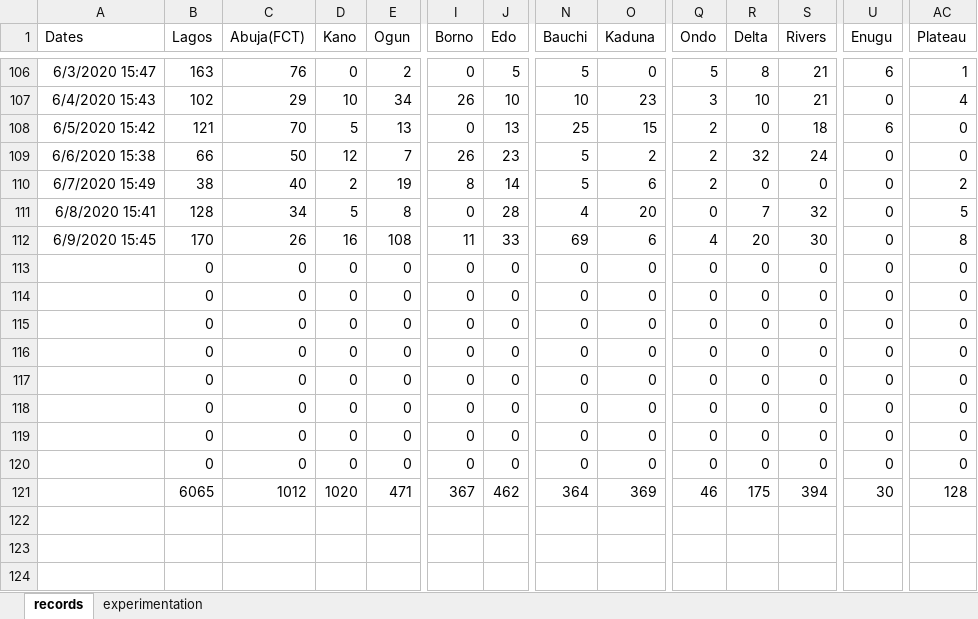
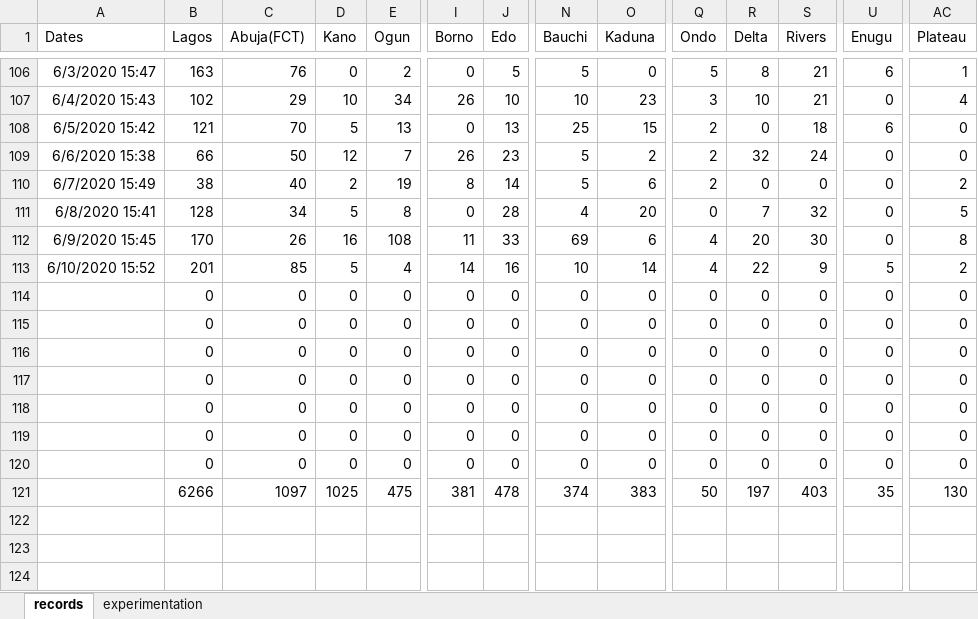
Before and after one commit to ajakaiye33/covid19Naija, an Excel workbook: covid19Naija/data/records_covid19.xlsx, sheet records, drawn as a sheet; only a part is shown, gaps mark what is left out; values as stored, in another font and other column widths than the file's, no borders; removed rows and columns are numbered as before the commit, all else as after; rows hold the shown columns only; the diff covers the shown part only; the diff names each change by its address in the sheet, - before the commit and + after, or states it on an @@ line.

Commit message:
wip-data update

```diff
--- a/covid19Naija/data/records_covid19.xlsx (sheet records)
+++ b/covid19Naija/data/records_covid19.xlsx (sheet records)
+row 113: 6/10/2020 15:52 | 201 | 85 | 5 | 4 | 14 | 16 | 10 | 14 | 4 | 22 | 9 | 5 | 2
-row 120:  | 0 | 0 | 0 | 0 | 0 | 0 | 0 | 0 | 0 | 0 | 0 | 0 | 0
-B121 (Lagos): 6065
+B121 (Lagos): 6266
-C121 (Abuja(FCT)): 1012
+C121 (Abuja(FCT)): 1097
-D121 (Kano): 1020
+D121 (Kano): 1025
-E121 (Ogun): 471
+E121 (Ogun): 475
-I121 (Borno): 367
+I121 (Borno): 381
-J121 (Edo): 462
+J121 (Edo): 478
-N121 (Bauchi): 364
+N121 (Bauchi): 374
-O121 (Kaduna): 369
+O121 (Kaduna): 383
-Q121 (Ondo): 46
+Q121 (Ondo): 50
-R121 (Delta): 175
+R121 (Delta): 197
-S121 (Rivers): 394
+S121 (Rivers): 403
-U121 (Enugu): 30
+U121 (Enugu): 35
-AC121 (Plateau): 128
+AC121 (Plateau): 130
```
Also changed, not shown: 6 edited cells elsewhere in this sheet, sheet experimentation.
